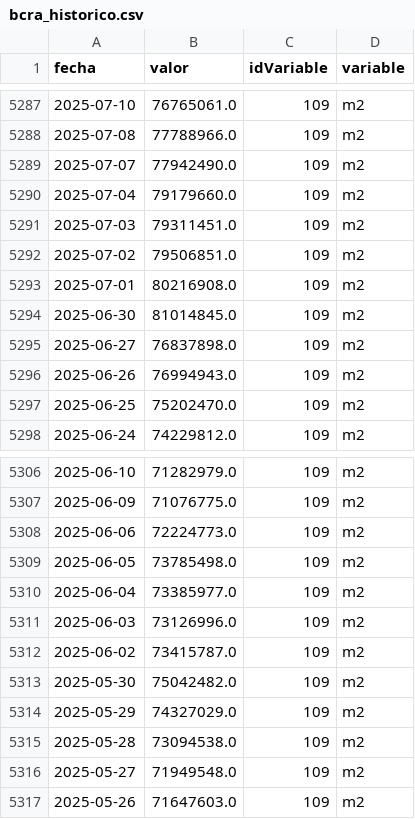
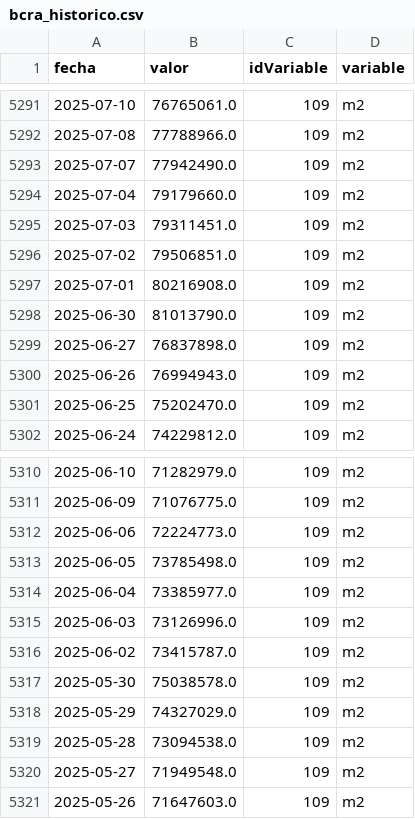
Before and after one commit to maximilianoquirogaaravena-stack/mi-dashboard-macro, a CSV file: data/bcra_historico.csv, drawn as a sheet; only a part is shown, gaps mark what is left out; the diff covers the shown part only.

```diff
--- a/data/bcra_historico.csv
+++ b/data/bcra_historico.csv
@@ -5293,3 +5297,3 @@ fecha,valor,idVariable,variable
 2025-07-01,80216908.0,109,m2
-2025-06-30,81014845.0,109,m2
+2025-06-30,81013790.0,109,m2
 2025-06-27,76837898.0,109,m2
@@ -5312,3 +5316,3 @@ fecha,valor,idVariable,variable
 2025-06-02,73415787.0,109,m2
-2025-05-30,75042482.0,109,m2
+2025-05-30,75038578.0,109,m2
 2025-05-29,74327029.0,109,m2
```
Also changed, not shown: 4 added rows and 6 edited cells elsewhere in this file, data/dolares_historico.csv.
